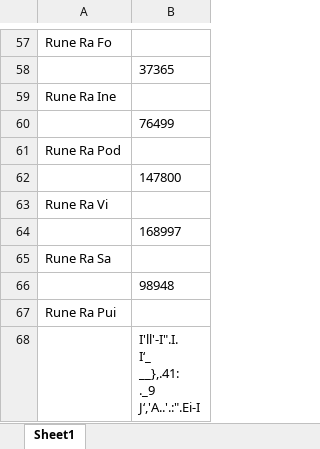
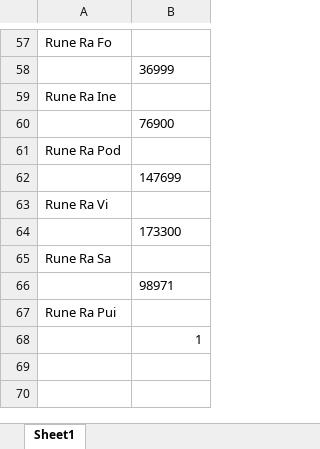
Before and after one commit to Greenlamp2/DofusRune, an Excel workbook: run.xlsx, sheet Sheet1, drawn as a sheet; only a part is shown, gaps mark what is left out; values as stored, in another font and other column widths than the file's, no borders; charts and pictures not drawn; ↵ is a line break in a cell; the diff covers the shown part only; the diff names each change by its address in the sheet, - before the commit and + after, or states it on an @@ line.

```diff
--- a/run.xlsx (sheet Sheet1)
+++ b/run.xlsx (sheet Sheet1)
-B58: 37365
+B58: 36999
-B60: 76499
+B60: 76900
-B62: 147800
+B62: 147699
-B64: 168997
+B64: 173300
-B66: 98948
+B66: 98971
-B68: I'll'-I".I. ↵ I‘_ ↵ __},.41: ↵ ._9 ↵ J‘,'A..'.:".Ei-I
+B68: 1
```
Also changed, not shown: 27 edited cells elsewhere in this sheet, charts or pictures, façonneur.xlsx.
